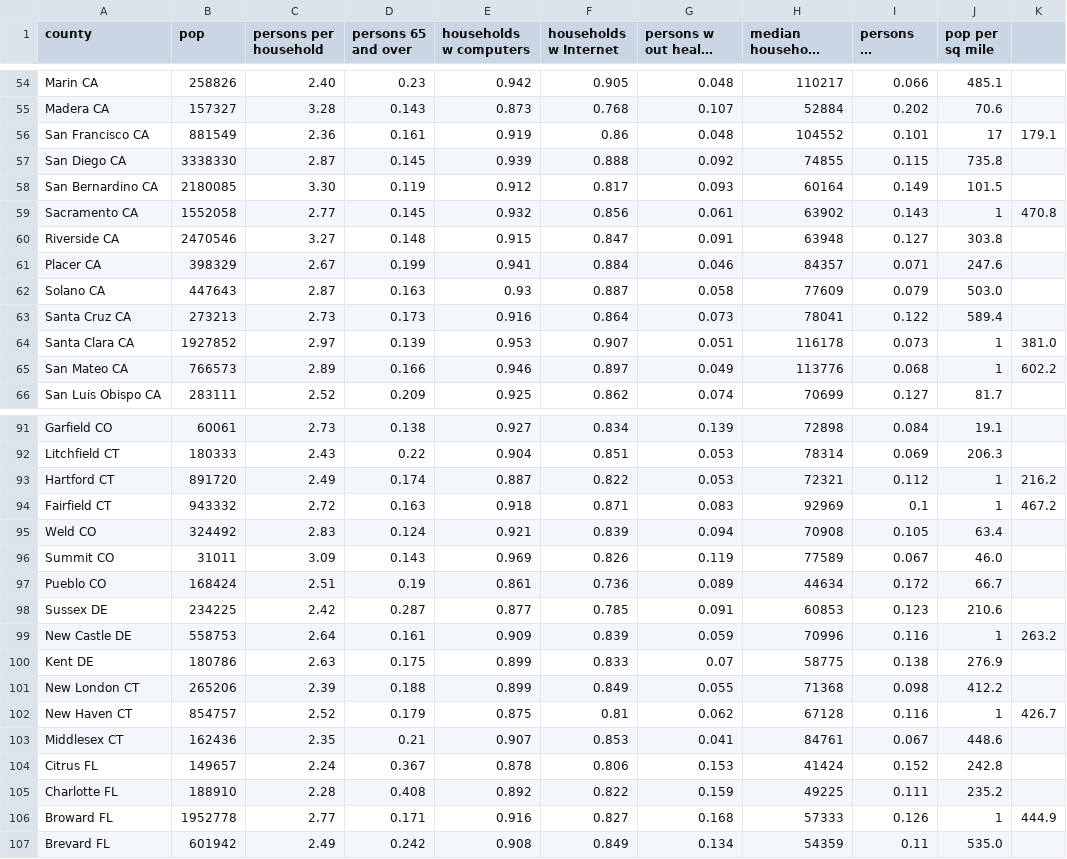
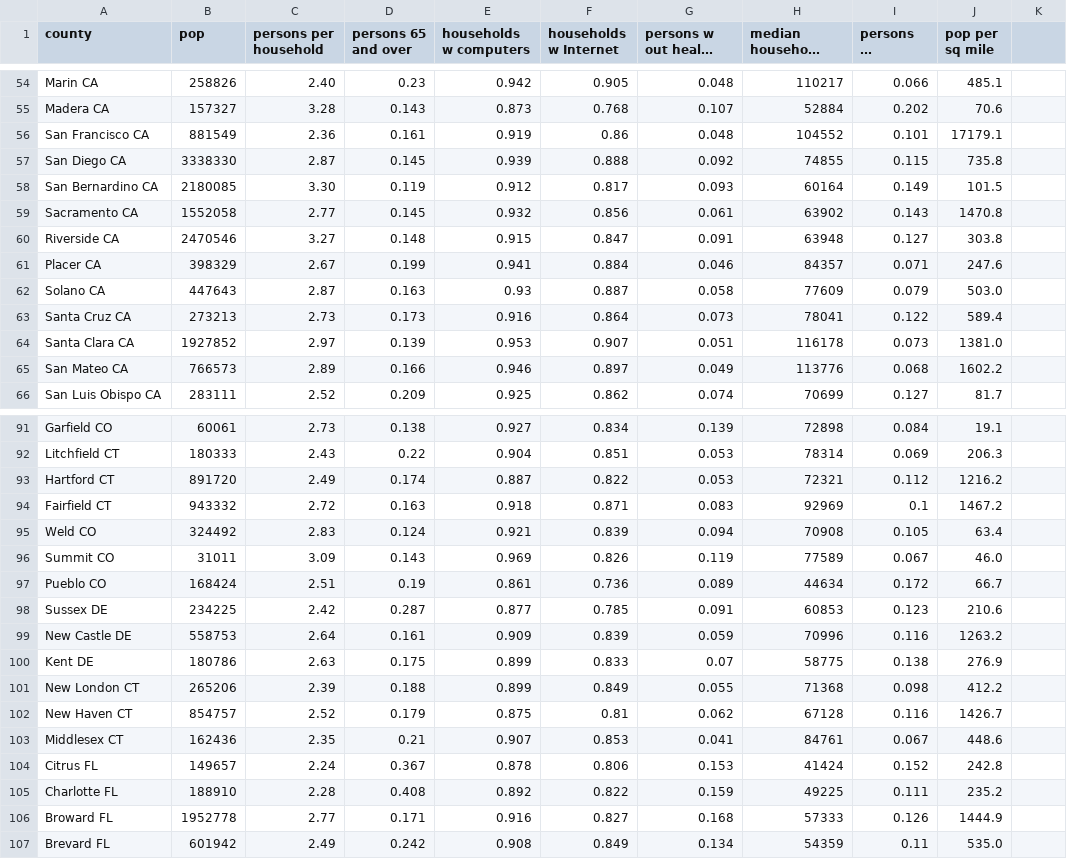
Before and after one commit to svetryabova/NMHUcovid19, a CSV file: data/usa_county_dataset.csv, drawn as a sheet; only a part is shown, gaps mark what is left out; long unchanged cells end in …; the diff covers the shown part only.

```diff
--- a/data/usa_county_dataset.csv
+++ b/data/usa_county_dataset.csv
@@ -55,6 +55,6 @@ Marin CA,258826,2.40,0.23,0.942,0.905,0.048,110217,0.066,485.1
 Madera CA,157327,3.28,0.143,0.873,0.768,0.107,52884,0.202,70.6
-San Francisco CA,881549,2.36,0.161,0.919,0.86,0.048,104552,0.101,17,179.1
+San Francisco CA,881549,2.36,0.161,0.919,0.86,0.048,104552,0.101,17179.1
 San Diego CA,3338330,2.87,0.145,0.939,0.888,0.092,74855,0.115,735.8
 San Bernardino CA,2180085,3.30,0.119,0.912,0.817,0.093,60164,0.149,101.5
-Sacramento CA,1552058,2.77,0.145,0.932,0.856,0.061,63902,0.143,1,470.8
+Sacramento CA,1552058,2.77,0.145,0.932,0.856,0.061,63902,0.143,1470.8
 Riverside CA,2470546,3.27,0.148,0.915,0.847,0.091,63948,0.127,303.8
@@ -63,4 +63,4 @@ Solano CA,447643,2.87,0.163,0.93,0.887,0.058,77609,0.079,503.0
 Santa Cruz CA,273213,2.73,0.173,0.916,0.864,0.073,78041,0.122,589.4
-Santa Clara CA,1927852,2.97,0.139,0.953,0.907,0.051,116178,0.073,1,381.0
-San Mateo CA,766573,2.89,0.166,0.946,0.897,0.049,113776,0.068,1,602.2
+Santa Clara CA,1927852,2.97,0.139,0.953,0.907,0.051,116178,0.073,1381.0
+San Mateo CA,766573,2.89,0.166,0.946,0.897,0.049,113776,0.068,1602.2
 San Luis Obispo CA,283111,2.52,0.209,0.925,0.862,0.074,70699,0.127,81.7
@@ -92,4 +92,4 @@ Garfield CO,60061,2.73,0.138,0.927,0.834,0.139,72898,0.084,19.1
 Litchfield CT,180333,2.43,0.22,0.904,0.851,0.053,78314,0.069,206.3
-Hartford CT,891720,2.49,0.174,0.887,0.822,0.053,72321,0.112,1,216.2
-Fairfield CT,943332,2.72,0.163,0.918,0.871,0.083,92969,0.1,1,467.2
+Hartford CT,891720,2.49,0.174,0.887,0.822,0.053,72321,0.112,1216.2
+Fairfield CT,943332,2.72,0.163,0.918,0.871,0.083,92969,0.1,1467.2
 Weld CO,324492,2.83,0.124,0.921,0.839,0.094,70908,0.105,63.4
@@ -98,6 +98,6 @@ Pueblo CO,168424,2.51,0.19,0.861,0.736,0.089,44634,0.172,66.7
 Sussex DE,234225,2.42,0.287,0.877,0.785,0.091,60853,0.123,210.6
-New Castle DE,558753,2.64,0.161,0.909,0.839,0.059,70996,0.116,1,263.2
+New Castle DE,558753,2.64,0.161,0.909,0.839,0.059,70996,0.116,1263.2
 Kent DE,180786,2.63,0.175,0.899,0.833,0.07,58775,0.138,276.9
 New London CT,265206,2.39,0.188,0.899,0.849,0.055,71368,0.098,412.2
-New Haven CT,854757,2.52,0.179,0.875,0.81,0.062,67128,0.116,1,426.7
+New Haven CT,854757,2.52,0.179,0.875,0.81,0.062,67128,0.116,1426.7
 Middlesex CT,162436,2.35,0.21,0.907,0.853,0.041,84761,0.067,448.6
@@ -105,3 +105,3 @@ Citrus FL,149657,2.24,0.367,0.878,0.806,0.153,41424,0.152,242.8
 Charlotte FL,188910,2.28,0.408,0.892,0.822,0.159,49225,0.111,235.2
-Broward FL,1952778,2.77,0.171,0.916,0.827,0.168,57333,0.126,1,444.9
+Broward FL,1952778,2.77,0.171,0.916,0.827,0.168,57333,0.126,1444.9
 Brevard FL,601942,2.49,0.242,0.908,0.849,0.134,54359,0.11,535.0
```
Also changed, not shown: 46 edited cells elsewhere in this file, 2 other files.
